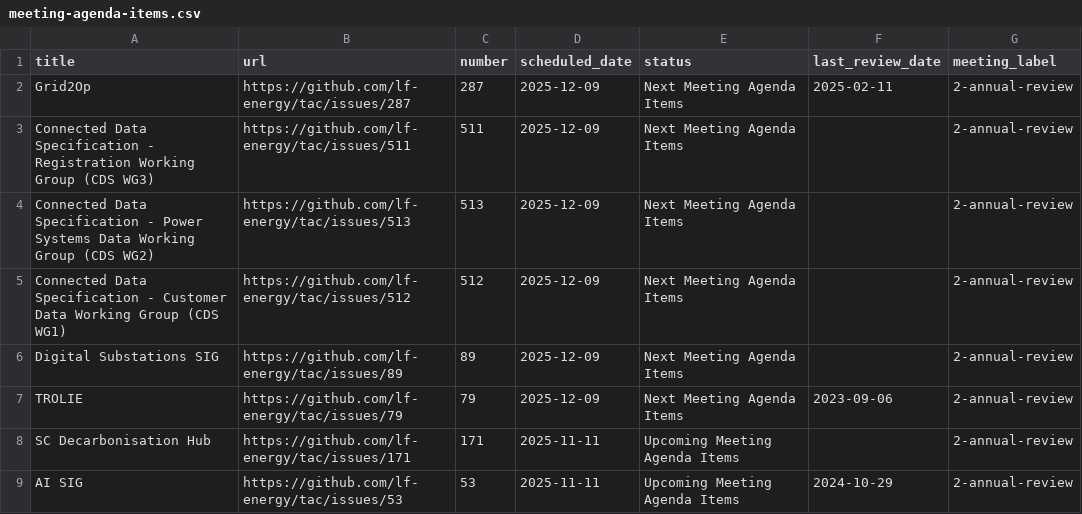
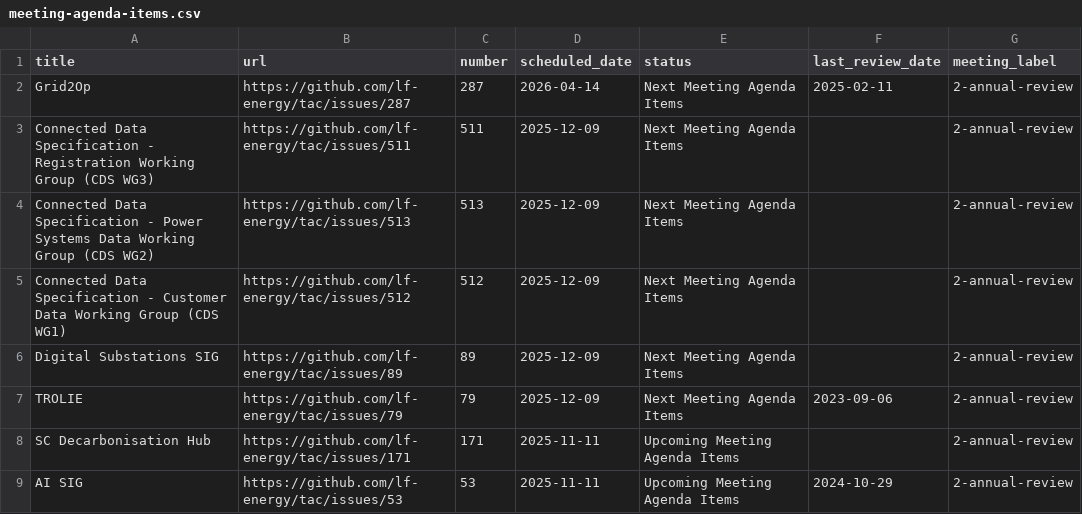
Before and after one commit to lf-energy/tac, a CSV file: _data/meeting-agenda-items.csv, drawn as a sheet; only a part is shown.

```diff
--- a/_data/meeting-agenda-items.csv
+++ b/_data/meeting-agenda-items.csv
@@ -1,3 +1,3 @@
 title,url,number,scheduled_date,status,last_review_date,meeting_label
-Grid2Op,https://github.com/lf-energy/tac/issues/287,287,2025-12-09,Next Meeting Agenda Items,2025-02-11,2-annual-review
+Grid2Op,https://github.com/lf-energy/tac/issues/287,287,2026-04-14,Next Meeting Agenda Items,2025-02-11,2-annual-review
 Connected Data Specification - Registration Working Group (CDS WG3),https://github.com/lf-energy/tac/issues/511,511,2025-12-09,Next Meeting Agenda Items,,2-annual-review
```
Also changed, not shown: _data/projects.csv.
